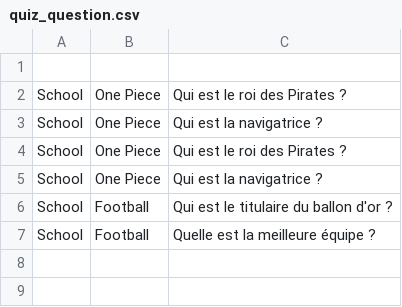
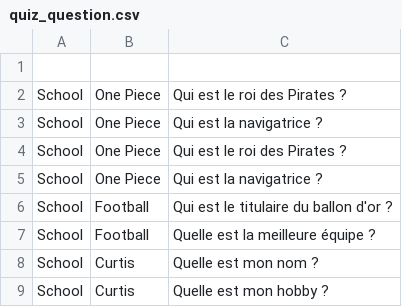
Before and after one commit to msk-mdi/Quizzeo, a CSV file: traitement/quiz_question.csv, drawn as a sheet.

```diff
--- a/traitement/quiz_question.csv
+++ b/traitement/quiz_question.csv
@@ -7 +7,3 @@ School,Football,"Qui est le titulaire du ballon d'or ?"
 School,Football,"Quelle est la meilleure équipe ?"
+School,Curtis,"Quelle est mon nom ? "
+School,Curtis,"Quelle est mon hobby ?"
```
Also changed, not shown: traitement/quiz_reponse.csv, traitement/users.csv, 2 other files.
